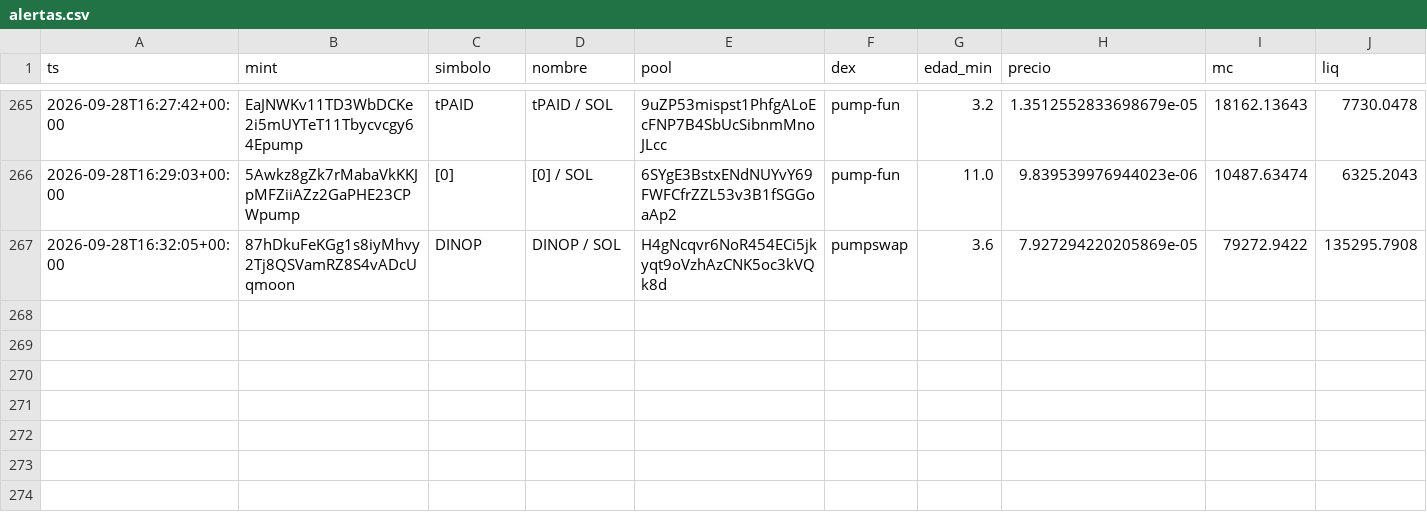
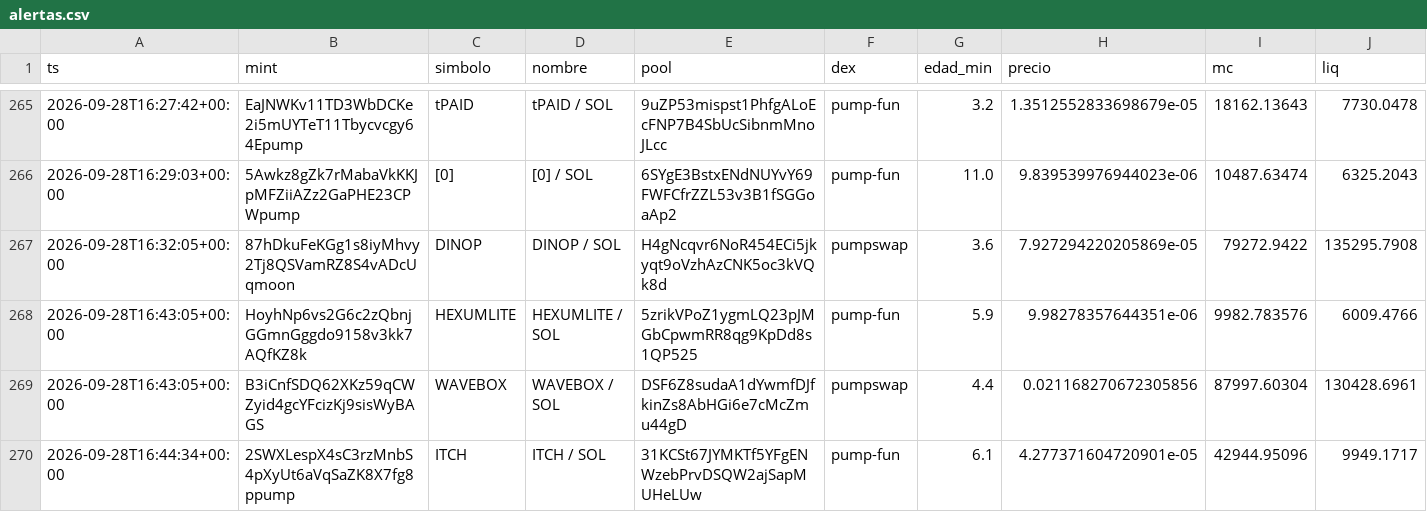
Before and after one commit to eriphelo15/An-lisis-cuantitativo, a CSV file: alertas.csv, drawn as a sheet; only a part is shown, gaps mark what is left out; rows hold the shown columns only; the diff names each change by its address in the sheet, - before the commit and + after, or states it on an @@ line.

```diff
--- a/alertas.csv
+++ b/alertas.csv
+row 268: 2026-09-28T16:43:05+00:00 | HoyhNp6vs2G6c2zQbnjGGmnGggdo9158v3kk7AQfKZ8k | HEXUMLITE | HEXUMLITE / SOL | 5zrikVPoZ1ygmLQ23pJMGbCpwmRR8qg9KpDd8s1QP525 | pump-fun | 5.9 | 9.98278357644351e-06 | 9982.783576 | 6009.4766
+row 269: 2026-09-28T16:43:05+00:00 | B3iCnfSDQ62XKz59qCWZyid4gcYFcizKj9sisWyBAGS | WAVEBOX | WAVEBOX / SOL | DSF6Z8sudaA1dYwmfDJfkinZs8AbHGi6e7cMcZmu44gD | pumpswap | 4.4 | 0.021168270672305856 | 87997.60304 | 130428.6961
+row 270: 2026-09-28T16:44:34+00:00 | 2SWXLespX4sC3rzMnbS4pXyUt6aVqSaZK8X7fg8ppump | ITCH | ITCH / SOL | 31KCSt67JYMKTf5YFgENWzebPrvDSQW2ajSapMUHeLUw | pump-fun | 6.1 | 4.277371604720901e-05 | 42944.95096 | 9949.1717
```
Also changed, not shown: detecciones.csv, seguimiento.csv, 3 other files.
